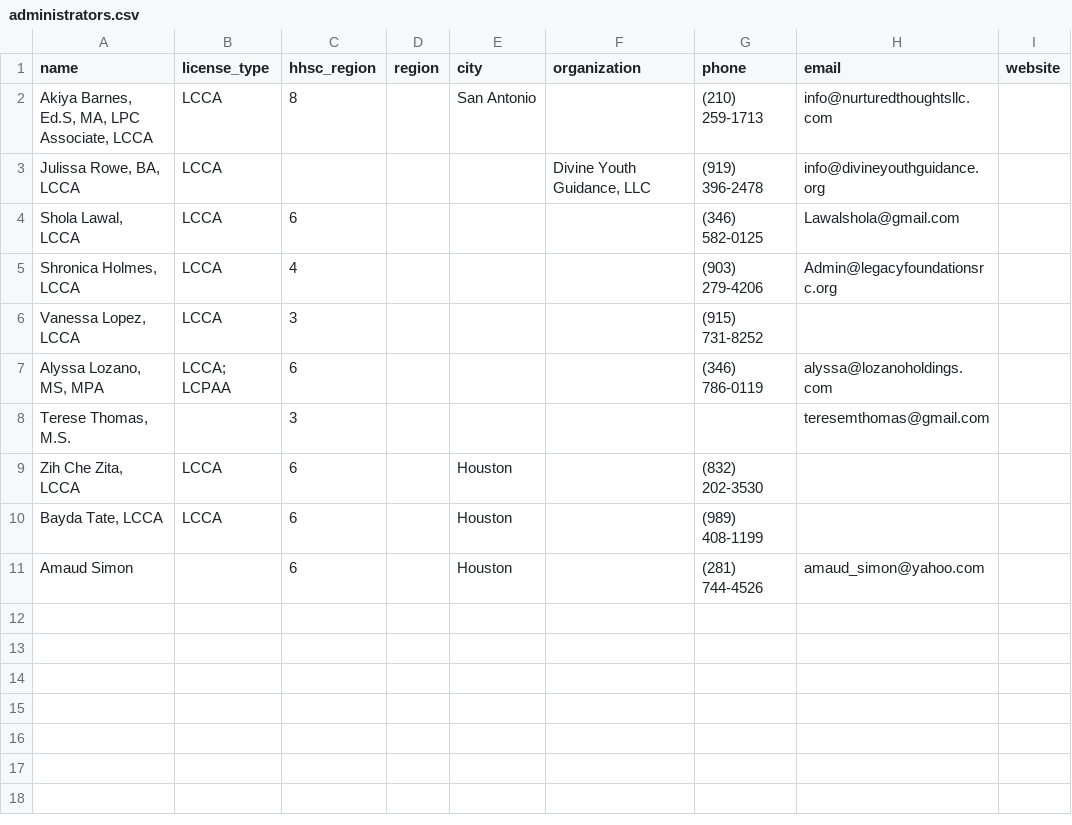
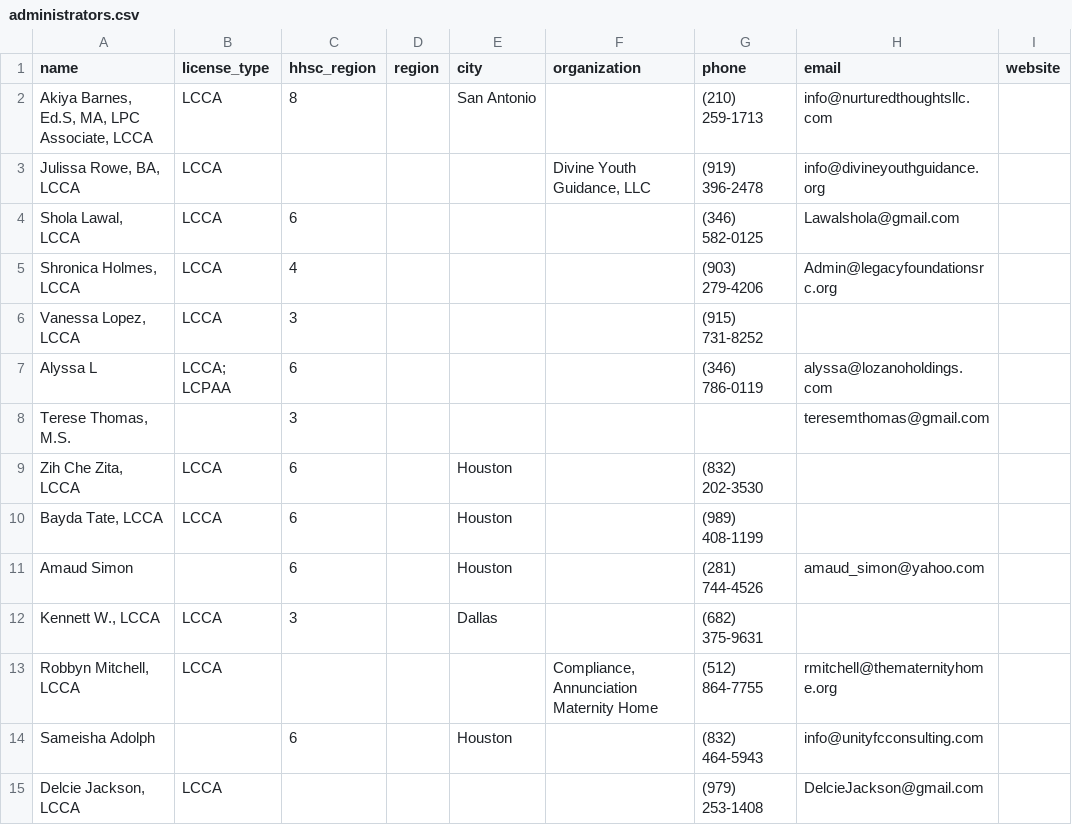
Before and after one commit to AlyssaLozano/licensedadmin, a CSV file: data/administrators.csv, drawn as a sheet.

```diff
--- a/data/administrators.csv
+++ b/data/administrators.csv
@@ -6,3 +6,3 @@ name,license_type,hhsc_region,region,city,organization,phone,email,website
 "Vanessa Lopez, LCCA",LCCA,3,,,,"(915) 731-8252",,
-"Alyssa Lozano, MS, MPA","LCCA; LCPAA",6,,,,"(346) 786-0119","alyssa@lozanoholdings.com",
+"Alyssa L","LCCA; LCPAA",6,,,,"(346) 786-0119","alyssa@lozanoholdings.com",
 "Terese Thomas, M.S.",,3,,,,,"teresemthomas@gmail.com",
@@ -11 +11,5 @@ name,license_type,hhsc_region,region,city,organization,phone,email,website
 "Amaud Simon",,6,,Houston,,"(281) 744-4526","amaud_simon@yahoo.com",
+"Kennett W., LCCA",LCCA,3,,Dallas,,"(682) 375-9631",,
+"Robbyn Mitchell, LCCA",LCCA,,,,"Compliance, Annunciation Maternity Home","(512) 864-7755","rmitchell@thematernityhome.org",
+"Sameisha Adolph",,6,,Houston,,"(832) 464-5943","info@unityfcconsulting.com",
+"Delcie Jackson, LCCA",LCCA,,,,,"(979) 253-1408","DelcieJackson@gmail.com",
```
Also changed, not shown: 1 other file.
